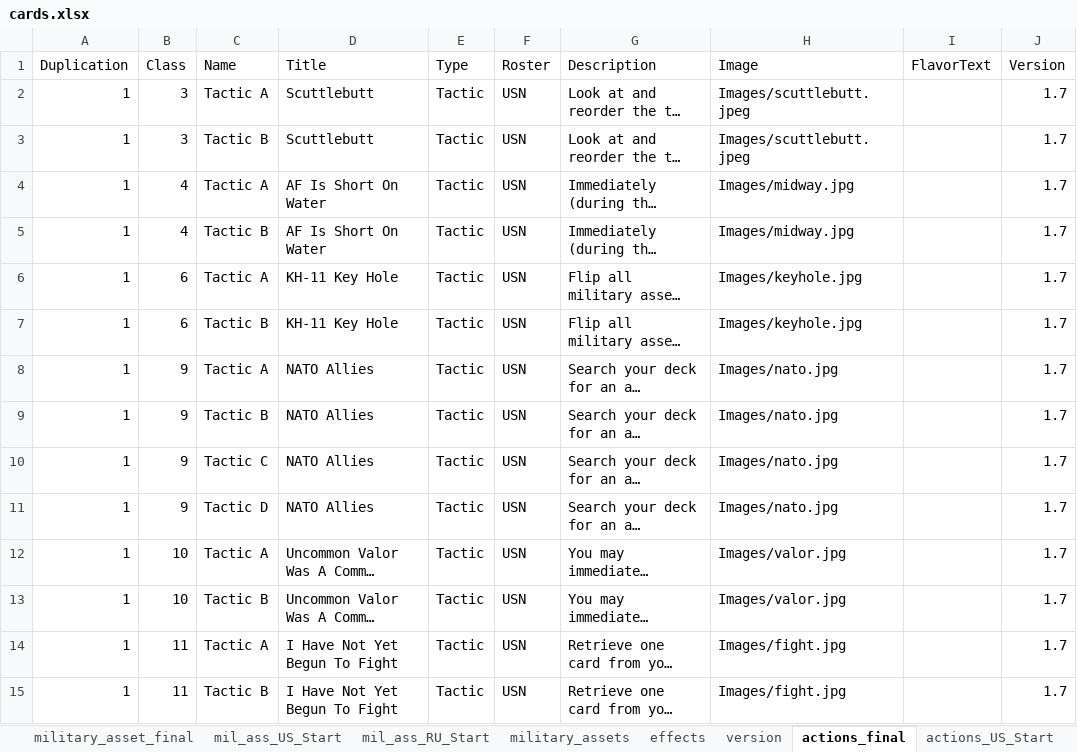
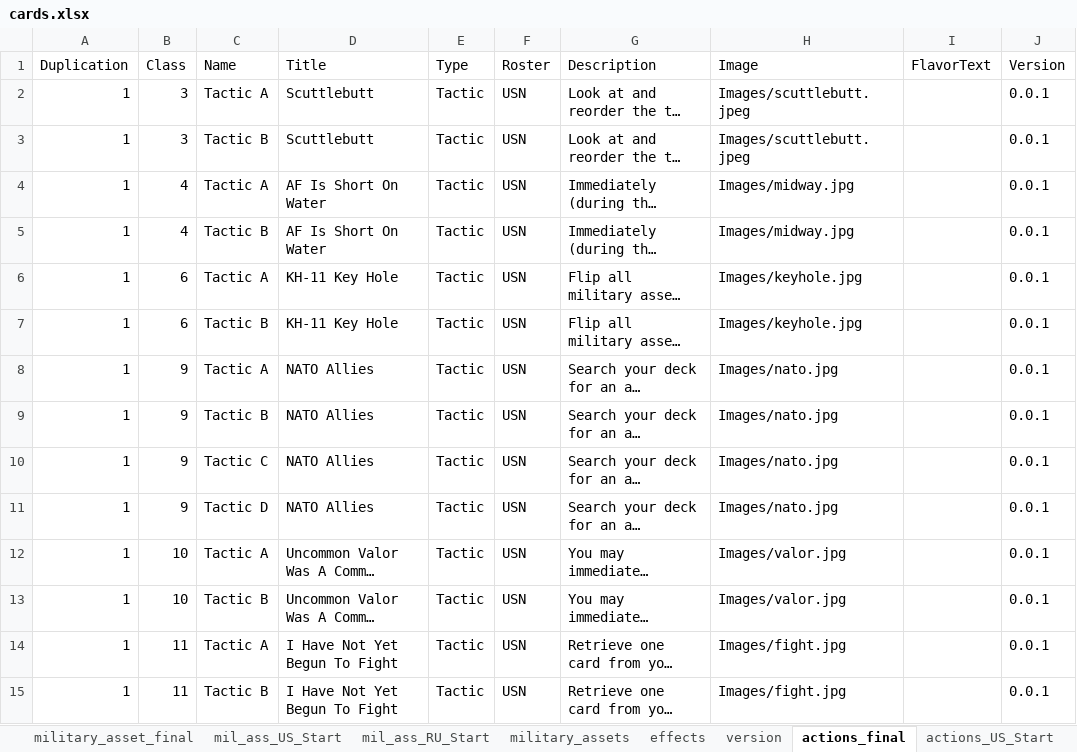
Before and after one commit to burcelee/the_devil_and_the_deep_blue_sea, an Excel workbook: data/cards.xlsx, sheet actions_final, drawn as a sheet; only a part is shown; long unchanged cells end in …; values as stored, in another font and other column widths than the file's, no borders; the diff covers the shown part only; the diff names each change by its address in the sheet, - before the commit and + after, or states it on an @@ line.

Commit message:
Issue #23: Fix version system

```diff
--- a/data/cards.xlsx (sheet actions_final)
+++ b/data/cards.xlsx (sheet actions_final)
-J2:J15 (Version): 1.7
+J2:J15 (Version): 0.0.1
```
Also changed, not shown: 30 edited cells elsewhere in this sheet, sheet military_asset_final, sheet mil_ass_RU_Start, sheet mil_ass_US_Start, sheet military_assets, sheet territories_final, sheet actions_US_Start, 6 more sheets, charts or pictures, 1 other file.
